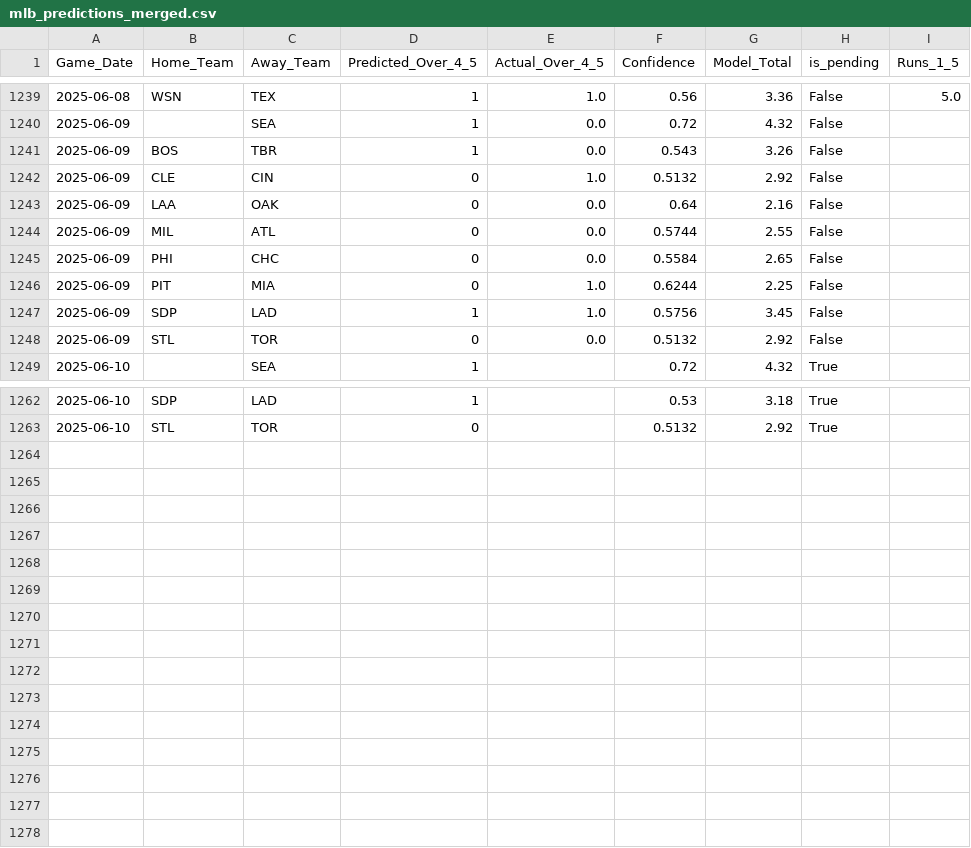
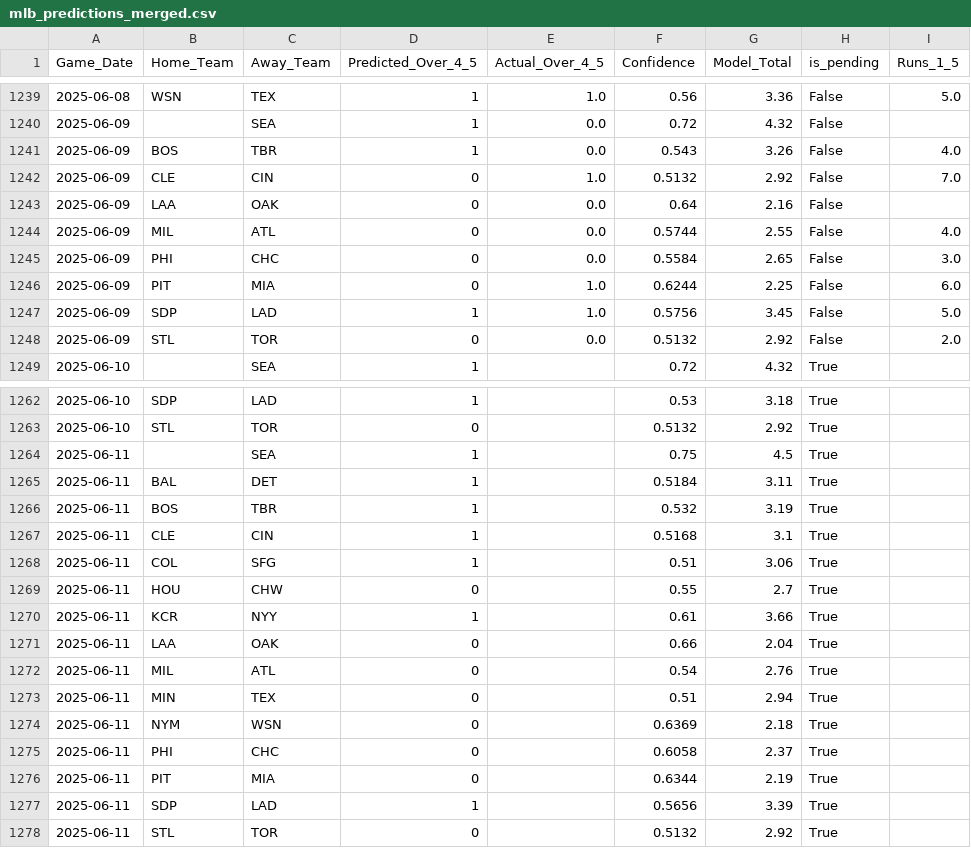
Before and after one commit to radgator13/boosted-innings-1-5, a CSV file: data/mlb_predictions_merged.csv, drawn as a sheet; only a part is shown, gaps mark what is left out.

```diff
--- a/data/mlb_predictions_merged.csv
+++ b/data/mlb_predictions_merged.csv
@@ -1240,10 +1240,10 @@ Game_Date,Home_Team,Away_Team,Predicted_Over_4_5,Actual_Over_4_5,Confidence,Mode
 2025-06-09,,SEA,1,0.0,0.72,4.32,False,
-2025-06-09,BOS,TBR,1,0.0,0.543,3.26,False,
-2025-06-09,CLE,CIN,0,1.0,0.5132,2.92,False,
+2025-06-09,BOS,TBR,1,0.0,0.543,3.26,False,4.0
+2025-06-09,CLE,CIN,0,1.0,0.5132,2.92,False,7.0
 2025-06-09,LAA,OAK,0,0.0,0.64,2.16,False,
-2025-06-09,MIL,ATL,0,0.0,0.5744,2.55,False,
-2025-06-09,PHI,CHC,0,0.0,0.5584,2.65,False,
-2025-06-09,PIT,MIA,0,1.0,0.6244,2.25,False,
-2025-06-09,SDP,LAD,1,1.0,0.5756,3.45,False,
-2025-06-09,STL,TOR,0,0.0,0.5132,2.92,False,
+2025-06-09,MIL,ATL,0,0.0,0.5744,2.55,False,4.0
+2025-06-09,PHI,CHC,0,0.0,0.5584,2.65,False,3.0
+2025-06-09,PIT,MIA,0,1.0,0.6244,2.25,False,6.0
+2025-06-09,SDP,LAD,1,1.0,0.5756,3.45,False,5.0
+2025-06-09,STL,TOR,0,0.0,0.5132,2.92,False,2.0
 2025-06-10,,SEA,1,,0.72,4.32,True,
@@ -1263 +1263,16 @@ Game_Date,Home_Team,Away_Team,Predicted_Over_4_5,Actual_Over_4_5,Confidence,Mode
 2025-06-10,STL,TOR,0,,0.5132,2.92,True,
+2025-06-11,,SEA,1,,0.75,4.5,True,
+2025-06-11,BAL,DET,1,,0.5184,3.11,True,
+2025-06-11,BOS,TBR,1,,0.532,3.19,True,
+2025-06-11,CLE,CIN,1,,0.5168,3.1,True,
+2025-06-11,COL,SFG,1,,0.51,3.06,True,
+2025-06-11,HOU,CHW,0,,0.55,2.7,True,
+2025-06-11,KCR,NYY,1,,0.61,3.66,True,
+2025-06-11,LAA,OAK,0,,0.66,2.04,True,
+2025-06-11,MIL,ATL,0,,0.54,2.76,True,
+2025-06-11,MIN,TEX,0,,0.51,2.94,True,
+2025-06-11,NYM,WSN,0,,0.6369,2.18,True,
+2025-06-11,PHI,CHC,0,,0.6058,2.37,True,
+2025-06-11,PIT,MIA,0,,0.6344,2.19,True,
+2025-06-11,SDP,LAD,1,,0.5656,3.39,True,
+2025-06-11,STL,TOR,0,,0.5132,2.92,True,
```
Also changed, not shown: data/mlb_boxscores_full.csv, data/mlb_predictions.csv, 2 other files.
